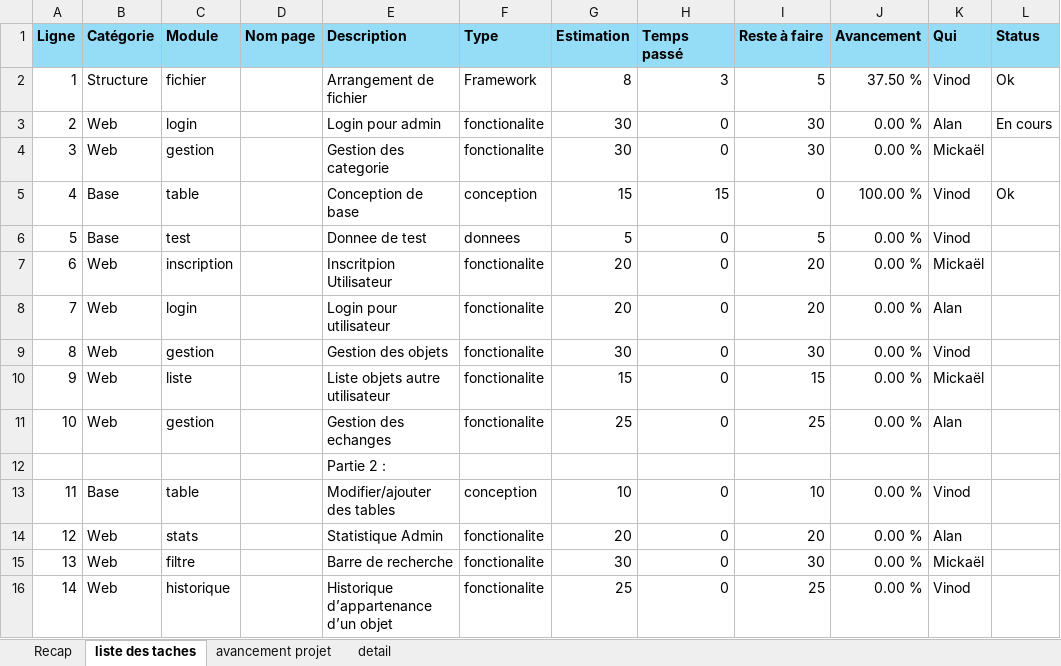
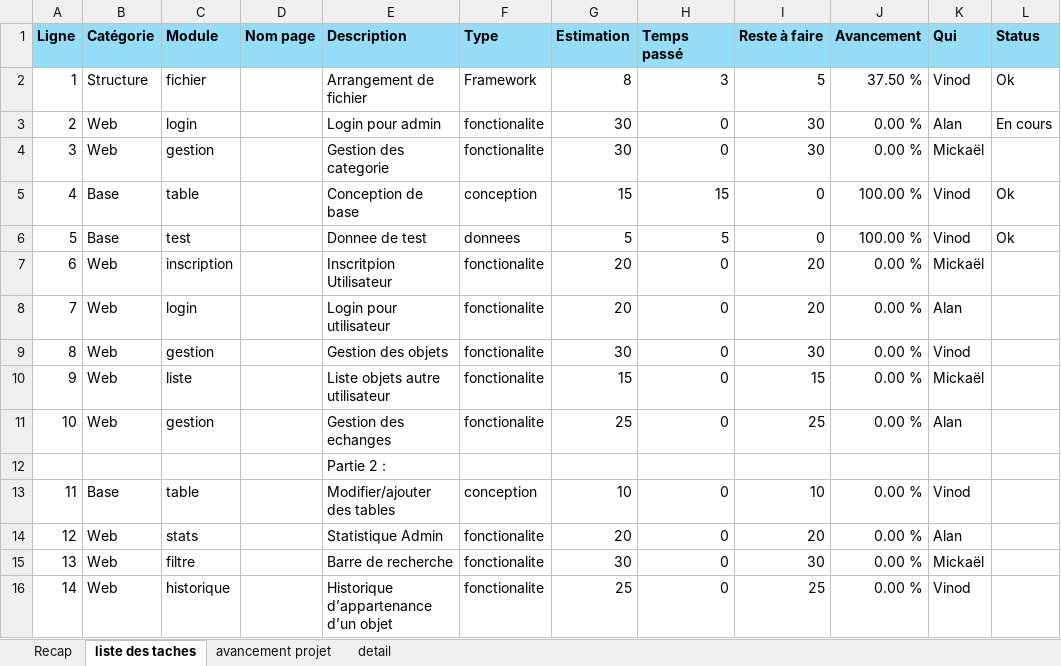
Before and after one commit to ArtekII/Projet-Revision, an Excel workbook: suivi-todolist.xlsx, sheet liste des taches, drawn as a sheet; values as stored, in another font and other column widths than the file's, no borders; the diff names each change by its address in the sheet, - before the commit and + after, or states it on an @@ line.

```diff
--- a/suivi-todolist.xlsx (sheet liste des taches)
+++ b/suivi-todolist.xlsx (sheet liste des taches)
-H6 (Temps passé): 0
+H6 (Temps passé): 5
-I6 (Reste à faire): 5
+I6 (Reste à faire): 0
-J6 (Avancement): 0.00 %
+J6 (Avancement): 100.00 %
-L6 (Status): (empty)
+L6 (Status): Ok
```
Also changed, not shown: sheet avancement projet, sheet detail, sheet Recap, 3 other files.
